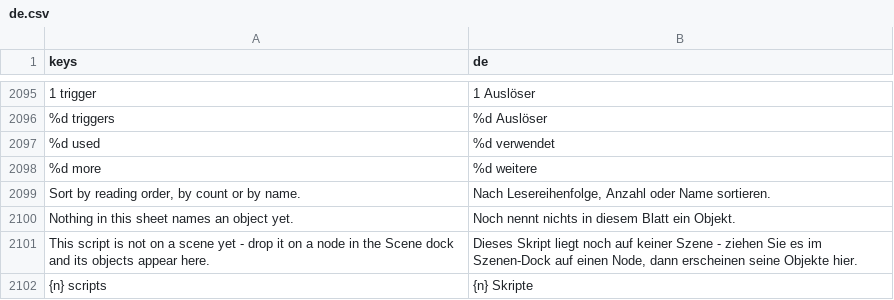
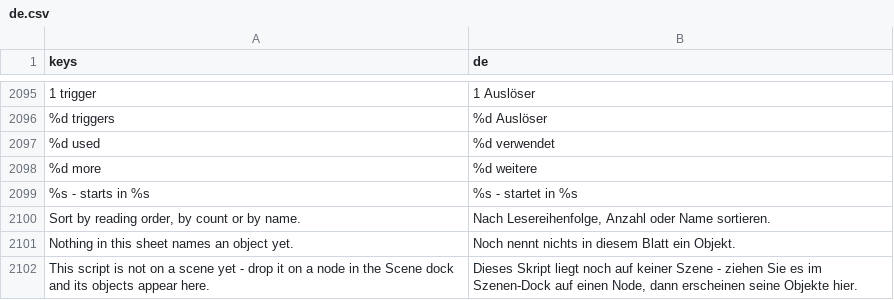
Before and after one commit to SalmanShhh/Godot-EventSheet-Visual-Scripting, a CSV file: addons/eventsheet/translations/de.csv, drawn as a sheet; only a part is shown, gaps mark what is left out; the shorter side is filled out with more unchanged rows; the diff names each change by its address in the sheet, - before the commit and + after, or states it on an @@ line.

```diff
--- a/addons/eventsheet/translations/de.csv
+++ b/addons/eventsheet/translations/de.csv
+row 2099: %s - starts in %s | %s - startet in %s
```
Also changed, not shown: addons/eventsheet/translations/es.csv, addons/eventsheet/translations/fr.csv, 16 other files.
